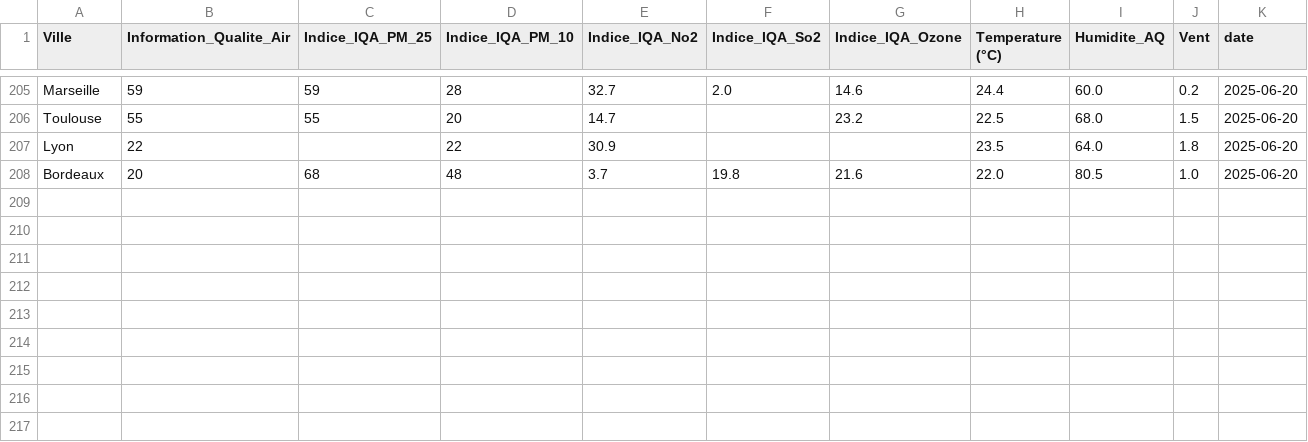
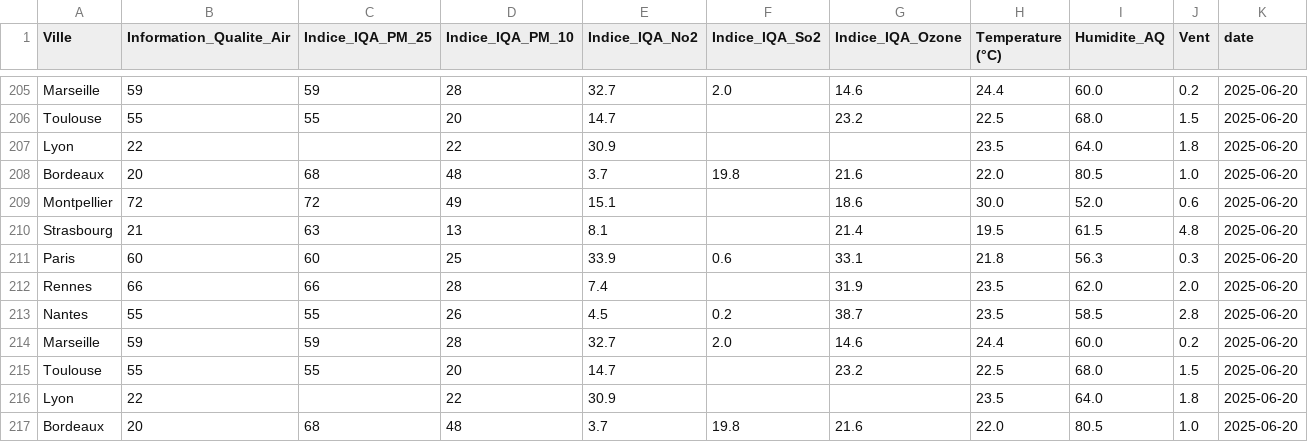
Before and after one commit to CamilleLV/Projet_MSPR_3, a CSV file: Qualite_Air.csv, drawn as a sheet; only a part is shown, gaps mark what is left out; the diff names each change by its address in the sheet, - before the commit and + after, or states it on an @@ line.

```diff
--- a/Qualite_Air.csv
+++ b/Qualite_Air.csv
+row 209: Montpellier | 72 | 72 | 49 | 15.1 |  | 18.6 | 30.0 | 52.0 | 0.6 | 2025-06-20
+row 210: Strasbourg | 21 | 63 | 13 | 8.1 |  | 21.4 | 19.5 | 61.5 | 4.8 | 2025-06-20
+row 211: Paris | 60 | 60 | 25 | 33.9 | 0.6 | 33.1 | 21.8 | 56.3 | 0.3 | 2025-06-20
+row 212: Rennes | 66 | 66 | 28 | 7.4 |  | 31.9 | 23.5 | 62.0 | 2.0 | 2025-06-20
+row 213: Nantes | 55 | 55 | 26 | 4.5 | 0.2 | 38.7 | 23.5 | 58.5 | 2.8 | 2025-06-20
+row 214: Marseille | 59 | 59 | 28 | 32.7 | 2.0 | 14.6 | 24.4 | 60.0 | 0.2 | 2025-06-20
+row 215: Toulouse | 55 | 55 | 20 | 14.7 |  | 23.2 | 22.5 | 68.0 | 1.5 | 2025-06-20
+row 216: Lyon | 22 |  | 22 | 30.9 |  |  | 23.5 | 64.0 | 1.8 | 2025-06-20
+row 217: Bordeaux | 20 | 68 | 48 | 3.7 | 19.8 | 21.6 | 22.0 | 80.5 | 1.0 | 2025-06-20
```
Also changed, not shown: Ville_Meteo.csv, Ville_Stat_Meteo_DEMO.csv, 1 other file.
